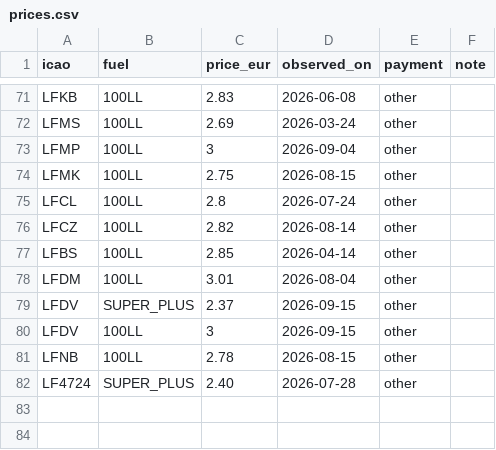
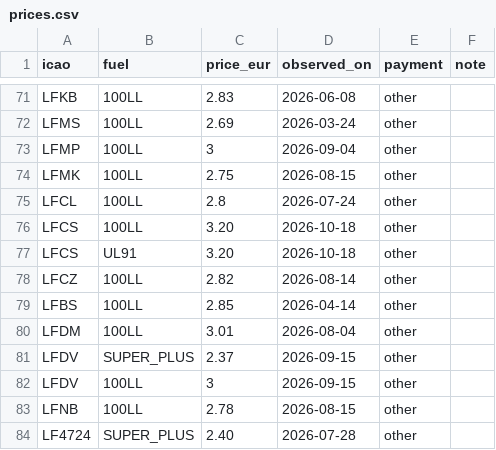
Before and after one commit to Natim/france-ga-pilot-maps, a CSV file: docs/prices.csv, drawn as a sheet; only a part is shown, gaps mark what is left out.

Commit message:
data(prices): add LFCS Léognan 100LL and UL91 at 3.20 €/L

```diff
--- a/docs/prices.csv
+++ b/docs/prices.csv
@@ -75,2 +75,4 @@ LFMK,100LL,2.75,2026-08-15,other,
 LFCL,100LL,2.8,2026-07-24,other,
+LFCS,100LL,3.20,2026-10-18,other,
+LFCS,UL91,3.20,2026-10-18,other,
 LFCZ,100LL,2.82,2026-08-14,other,
```
